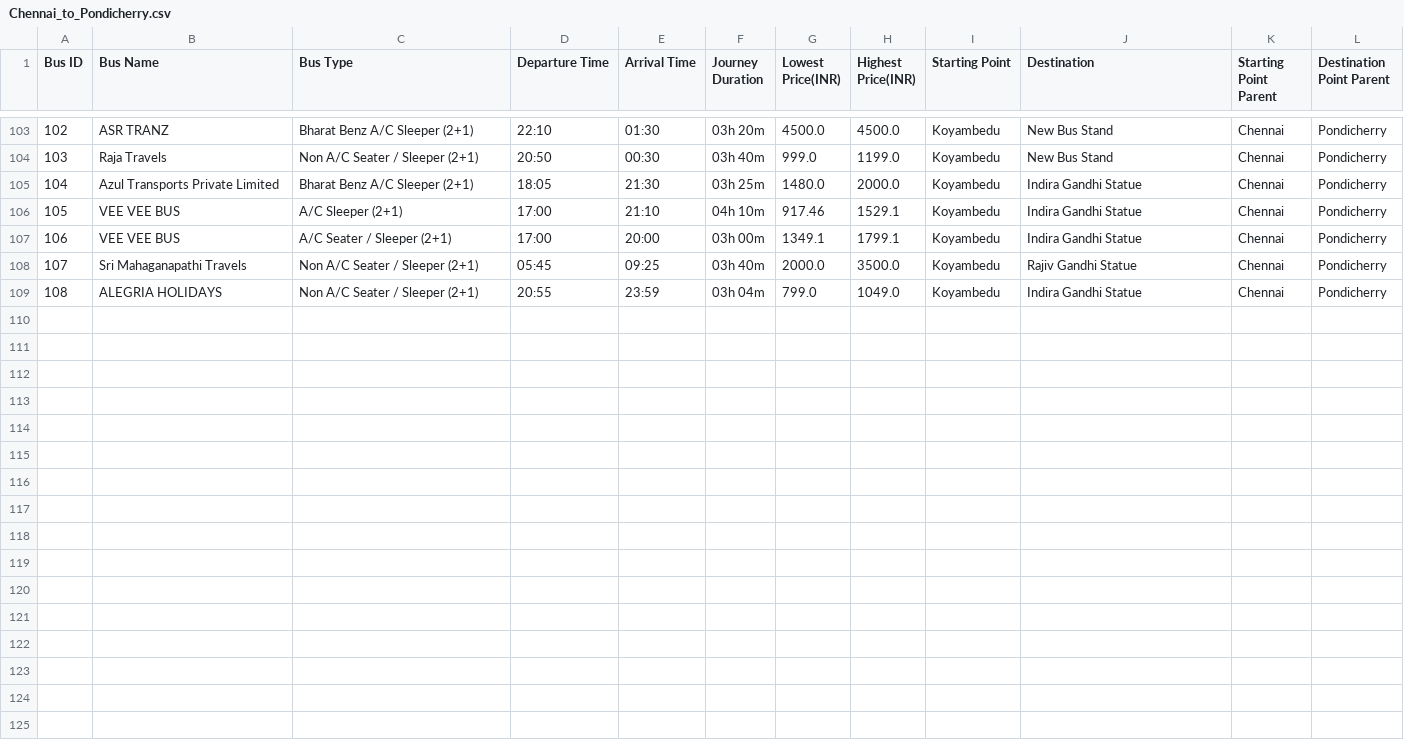
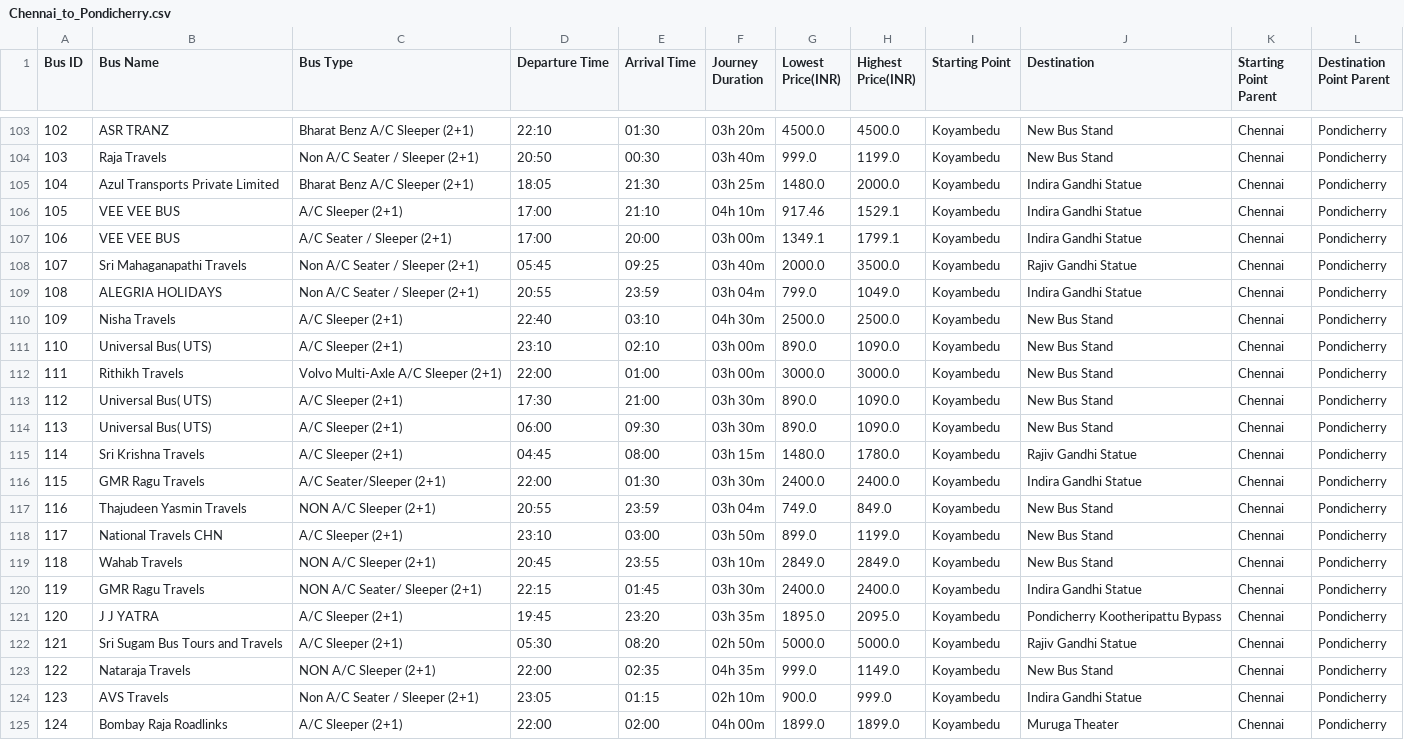
Before and after one commit to sreehariX/redbus_scrapping, a CSV file: Chennai_to_Pondicherry.csv, drawn as a sheet; only a part is shown, gaps mark what is left out.

```diff
--- a/Chennai_to_Pondicherry.csv
+++ b/Chennai_to_Pondicherry.csv
@@ -109 +109,17 @@ Bus ID,Bus Name,Bus Type,Departure Time,Arrival Time,Journey Duration,Lowest Pri
 108,ALEGRIA HOLIDAYS,Non A/C Seater / Sleeper (2+1),20:55,23:59,03h 04m,799.0,1049.0,Koyambedu,Indira Gandhi Statue,Chennai,Pondicherry
+109,Nisha Travels,A/C Sleeper (2+1),22:40,03:10,04h 30m,2500.0,2500.0,Koyambedu,New Bus Stand,Chennai,Pondicherry
+110,Universal Bus( UTS),A/C Sleeper (2+1),23:10,02:10,03h 00m,890.0,1090.0,Koyambedu,New Bus Stand,Chennai,Pondicherry
+111,Rithikh Travels,Volvo Multi-Axle A/C Sleeper (2+1),22:00,01:00,03h 00m,3000.0,3000.0,Koyambedu,New Bus Stand,Chennai,Pondicherry
+112,Universal Bus( UTS),A/C Sleeper (2+1),17:30,21:00,03h 30m,890.0,1090.0,Koyambedu,New Bus Stand,Chennai,Pondicherry
+113,Universal Bus( UTS),A/C Sleeper (2+1),06:00,09:30,03h 30m,890.0,1090.0,Koyambedu,New Bus Stand,Chennai,Pondicherry
+114,Sri Krishna Travels,A/C Sleeper (2+1),04:45,08:00,03h 15m,1480.0,1780.0,Koyambedu,Rajiv Gandhi Statue,Chennai,Pondicherry
+115,GMR Ragu Travels,A/C Seater/Sleeper (2+1),22:00,01:30,03h 30m,2400.0,2400.0,Koyambedu,Indira Gandhi Statue,Chennai,Pondicherry
+116,Thajudeen Yasmin Travels,NON A/C Sleeper (2+1),20:55,23:59,03h 04m,749.0,849.0,Koyambedu,New Bus Stand,Chennai,Pondicherry
+117,National Travels CHN,A/C Sleeper (2+1),23:10,03:00,03h 50m,899.0,1199.0,Koyambedu,New Bus Stand,Chennai,Pondicherry
+118,Wahab Travels,NON A/C Sleeper (2+1),20:45,23:55,03h 10m,2849.0,2849.0,Koyambedu,New Bus Stand,Chennai,Pondicherry
+119,GMR Ragu Travels,NON A/C Seater/ Sleeper (2+1),22:15,01:45,03h 30m,2400.0,2400.0,Koyambedu,Indira Gandhi Statue,Chennai,Pondicherry
+120,J J YATRA,A/C Sleeper (2+1),19:45,23:20,03h 35m,1895.0,2095.0,Koyambedu,Pondicherry Kootheripattu Bypass,Chennai,Pondicherry
+121,Sri Sugam Bus Tours and Travels,A/C Sleeper (2+1),05:30,08:20,02h 50m,5000.0,5000.0,Koyambedu,Rajiv Gandhi Statue,Chennai,Pondicherry
+122,Nataraja Travels,NON A/C Sleeper (2+1),22:00,02:35,04h 35m,999.0,1149.0,Koyambedu,New Bus Stand,Chennai,Pondicherry
+123,AVS Travels,Non A/C Seater / Sleeper (2+1),23:05,01:15,02h 10m,900.0,999.0,Koyambedu,Indira Gandhi Statue,Chennai,Pondicherry
+124,Bombay Raja Roadlinks,A/C Sleeper (2+1),22:00,02:00,04h 00m,1899.0,1899.0,Koyambedu,Muruga Theater,Chennai,Pondicherry
```
Also changed, not shown: Chennai_to_Bangalore.csv, Kolkata_to_Digha.csv, 1 other file.
